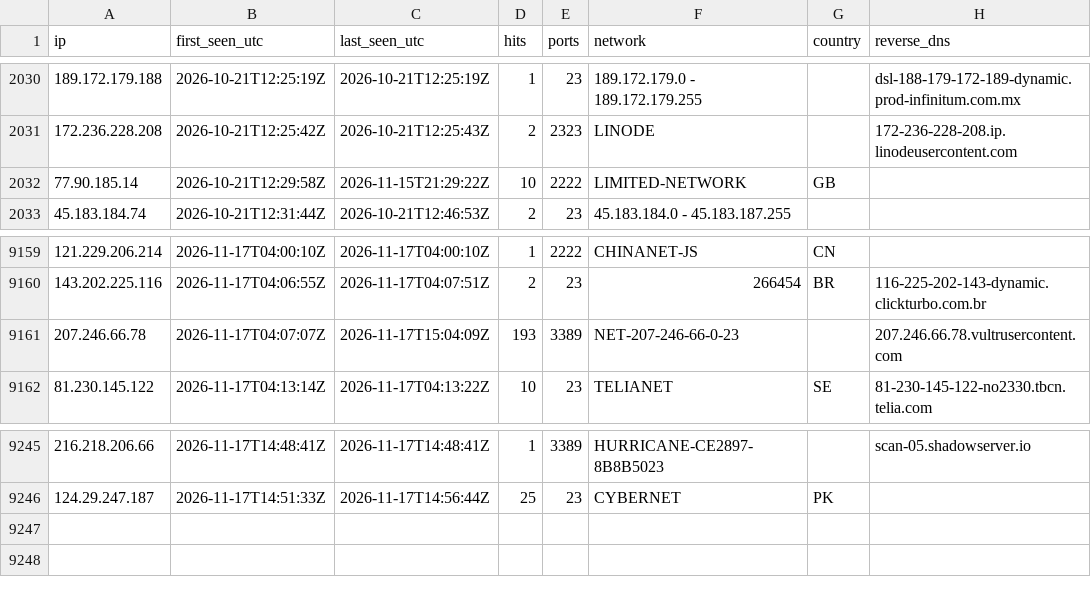
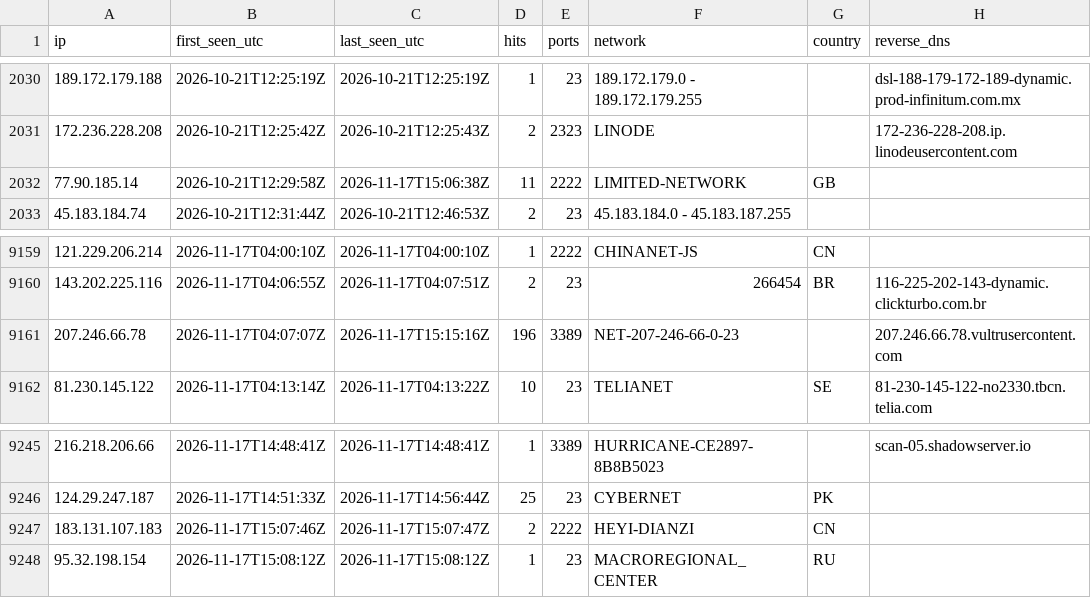
Before and after one commit to yourlocalaccountant/honeypot-db, a CSV file: ips.csv, drawn as a sheet; only a part is shown, gaps mark what is left out.

```diff
--- a/ips.csv
+++ b/ips.csv
@@ -2031,3 +2031,3 @@ ip,first_seen_utc,last_seen_utc,hits,ports,network,country,reverse_dns
 172.236.228.208,2026-10-21T12:25:42Z,2026-10-21T12:25:43Z,2,2323,LINODE,,172-236-228-208.ip.linodeusercontent.com
-77.90.185.14,2026-10-21T12:29:58Z,2026-11-15T21:29:22Z,10,2222,LIMITED-NETWORK,GB,
+77.90.185.14,2026-10-21T12:29:58Z,2026-11-17T15:06:38Z,11,2222,LIMITED-NETWORK,GB,
 45.183.184.74,2026-10-21T12:31:44Z,2026-10-21T12:46:53Z,2,23,45.183.184.0 - 45.183.187.255,,
@@ -9160,3 +9160,3 @@ ip,first_seen_utc,last_seen_utc,hits,ports,network,country,reverse_dns
 143.202.225.116,2026-11-17T04:06:55Z,2026-11-17T04:07:51Z,2,23,266454,BR,116-225-202-143-dynamic.clickturbo.com.br
-207.246.66.78,2026-11-17T04:07:07Z,2026-11-17T15:04:09Z,193,3389,NET-207-246-66-0-23,,207.246.66.78.vultrusercontent.com
+207.246.66.78,2026-11-17T04:07:07Z,2026-11-17T15:15:16Z,196,3389,NET-207-246-66-0-23,,207.246.66.78.vultrusercontent.com
 81.230.145.122,2026-11-17T04:13:14Z,2026-11-17T04:13:22Z,10,23,TELIANET,SE,81-230-145-122-no2330.tbcn.telia.com
@@ -9246 +9246,3 @@ ip,first_seen_utc,last_seen_utc,hits,ports,network,country,reverse_dns
 124.29.247.187,2026-11-17T14:51:33Z,2026-11-17T14:56:44Z,25,23,CYBERNET,PK,
+183.131.107.183,2026-11-17T15:07:46Z,2026-11-17T15:07:47Z,2,2222,HEYI-DIANZI,CN,
+95.32.198.154,2026-11-17T15:08:12Z,2026-11-17T15:08:12Z,1,23,MACROREGIONAL_CENTER,RU,
```
Also changed, not shown: 2 other files.
